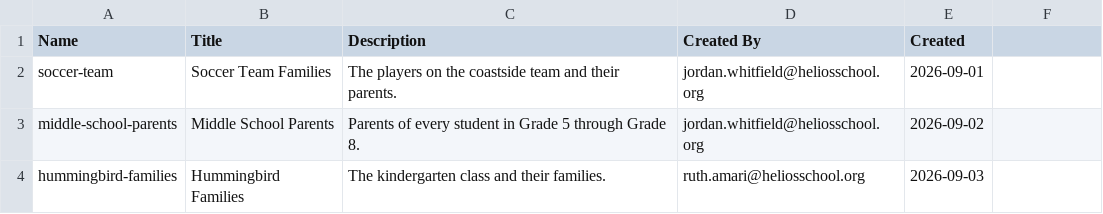
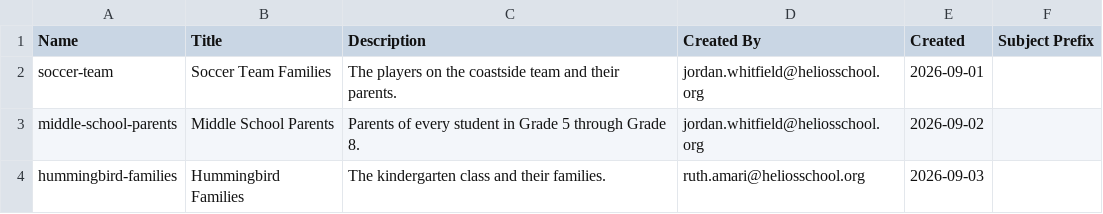
Before and after one commit to heliosian/heliosian, a CSV file: sampledata/groups/Groups.csv, drawn as a sheet; the diff names each change by its address in the sheet, - before the commit and + after, or states it on an @@ line.

Commit message:
Helios Loop's mail goes through Resend instead of Google Groups: a webhook takes each post in and a worker keeps it whole in gs://heliosian-mail, records it in a Messages tab, rewrites From to the sender via the group at the group's address with Reply-To back to them and the title in front of the subject unless a manager turns that off, and sends one copy per member over Resend's SMTP relay with a signed one-click List-Unsubscribe that puts them on a visible Unsubscribed list; bounces and complaints land in a Deliveries tab and on the group's page; the Cloud Identity client, the syncer, the periodic groups stage and the caches' change hooks go; the calendar's reply webhook fetches only what was sent to its own address

```diff
--- a/sampledata/groups/Groups.csv
+++ b/sampledata/groups/Groups.csv
-F1: (empty)
+F1: Subject Prefix
```
Also changed, not shown: 45 other files.
